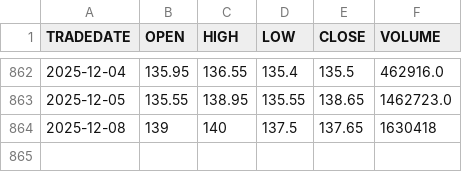
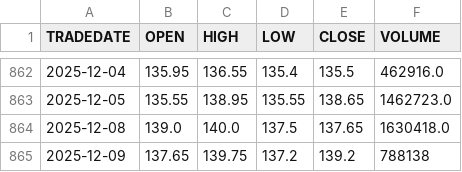
Before and after one commit to ostepann/moex-vim-daily-fetcher, a CSV file: data/EQMX.csv, drawn as a sheet; only a part is shown, gaps mark what is left out.

```diff
--- a/data/EQMX.csv
+++ b/data/EQMX.csv
@@ -863,2 +863,3 @@ TRADEDATE,OPEN,HIGH,LOW,CLOSE,VOLUME
 2025-12-05,135.55,138.95,135.55,138.65,1462723.0
-2025-12-08,139,140,137.5,137.65,1630418
+2025-12-08,139.0,140.0,137.5,137.65,1630418.0
+2025-12-09,137.65,139.75,137.2,139.2,788138
```
Also changed, not shown: data/GOLD.csv, data/LQDT.csv, 2 other files.
